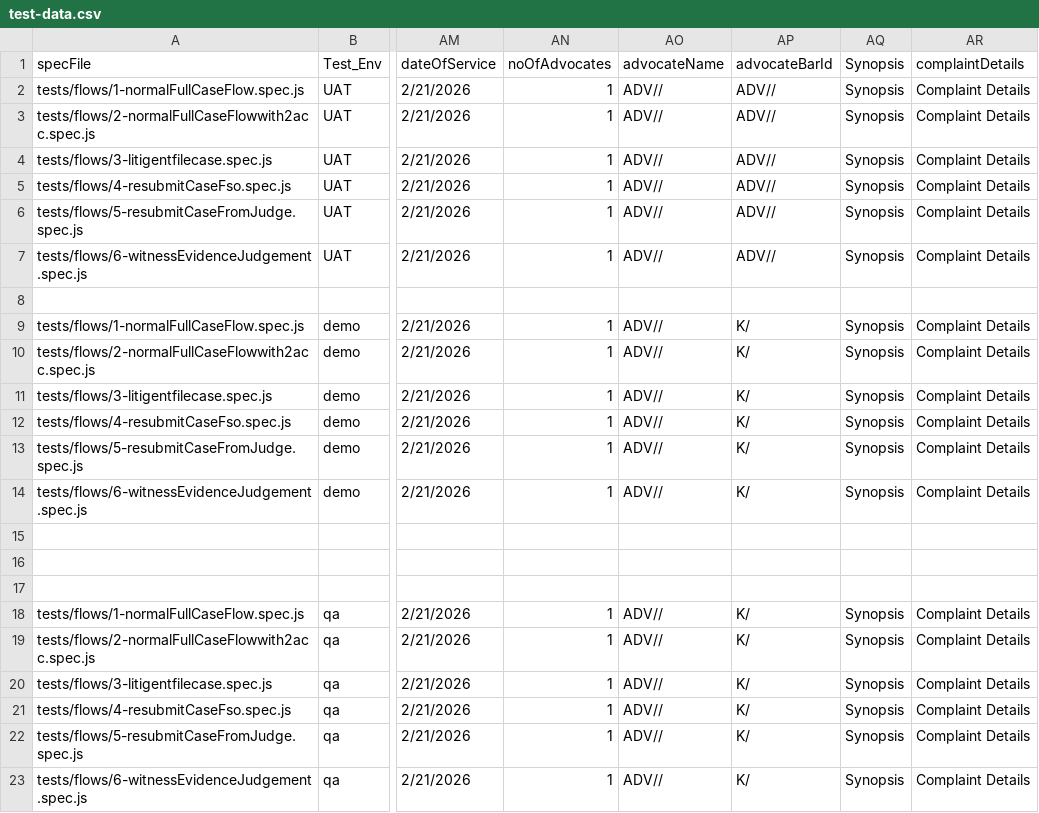
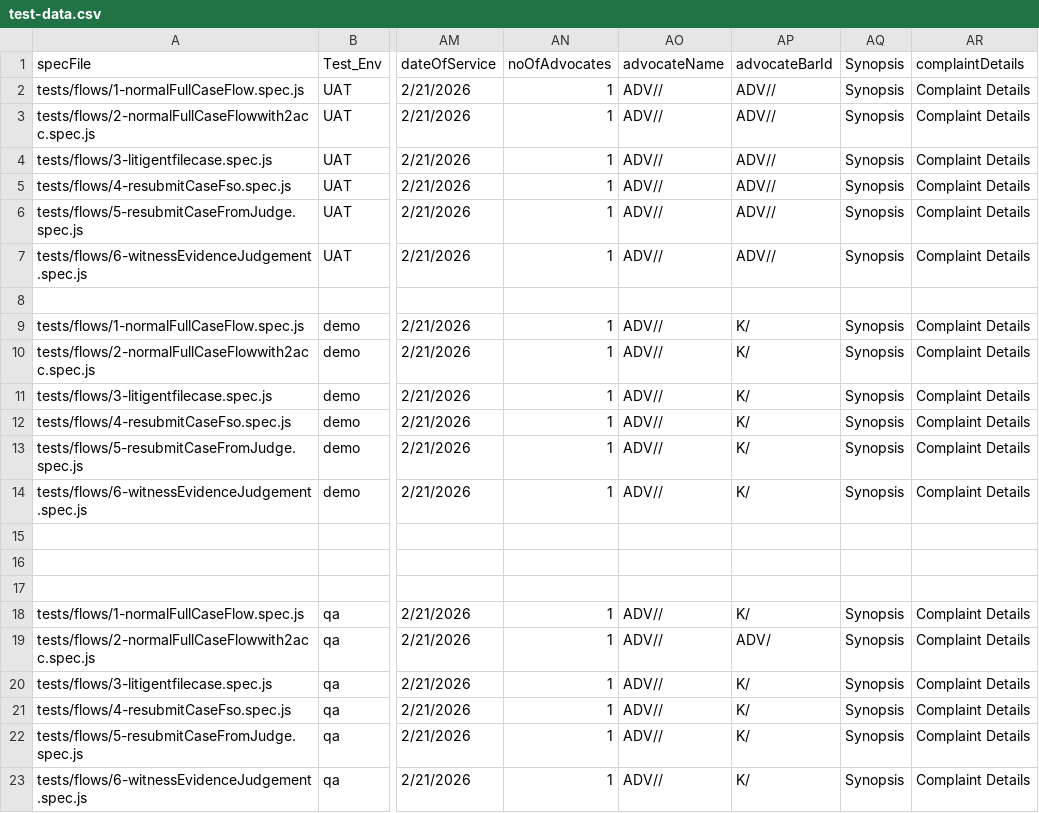
Before and after one commit to pucardotorg/Qa-Automation, a CSV file: ui-e2e/data/test-data.csv, drawn as a sheet; only a part is shown, gaps mark what is left out; the diff names each change by its address in the sheet, - before the commit and + after, or states it on an @@ line.

```diff
--- a/ui-e2e/data/test-data.csv
+++ b/ui-e2e/data/test-data.csv
-AP19 (advocateBarId): K/
+AP19 (advocateBarId): ADV/
```
Also changed, not shown: 5 other files.
